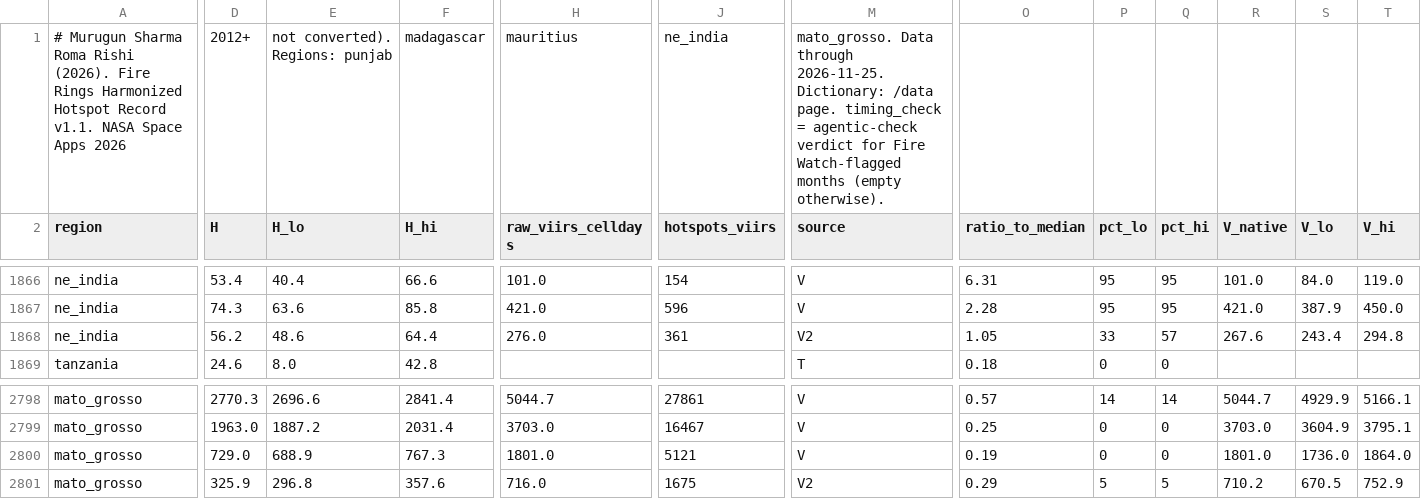
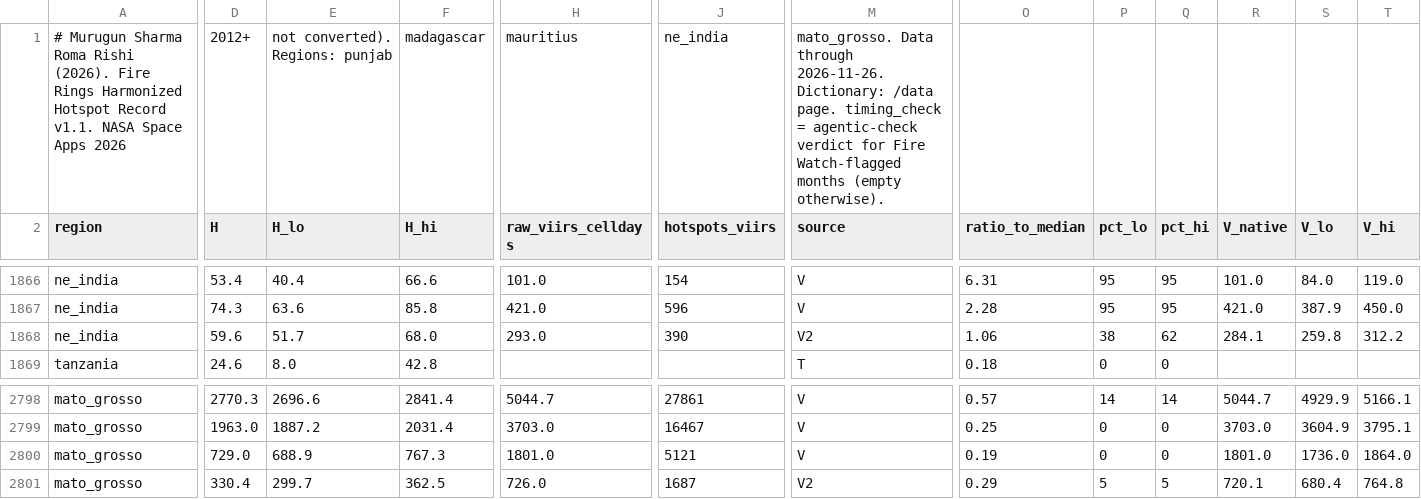
Before and after one commit to Muru265/fire-rings, a CSV file: web/public/data/v1/dataset/harmonized_monthly_regions_v1.csv, drawn as a sheet; only a part is shown, gaps mark what is left out; the diff covers the shown part only; the diff names each change by its address in the sheet, - before the commit and + after, or states it on an @@ line.

Commit message:
Daily data update 2026-11-27

```diff
--- a/web/public/data/v1/dataset/harmonized_monthly_regions_v1.csv
+++ b/web/public/data/v1/dataset/harmonized_monthly_regions_v1.csv
-M1 (source): …Data through 2026-11-25. Dictionary: /data…
+M1 (source): …Data through 2026-11-26. Dictionary: /data…
-D1868 (H): 56.2
+D1868 (H): 59.6
-E1868 (H_lo): 48.6
+E1868 (H_lo): 51.7
-F1868 (H_hi): 64.4
+F1868 (H_hi): 68.0
-H1868 (raw_viirs_celldays): 276.0
+H1868 (raw_viirs_celldays): 293.0
-J1868 (hotspots_viirs): 361
+J1868 (hotspots_viirs): 390
-O1868 (ratio_to_median): 1.05
+O1868 (ratio_to_median): 1.06
-P1868 (pct_lo): 33
+P1868 (pct_lo): 38
-Q1868 (pct_hi): 57
+Q1868 (pct_hi): 62
-R1868 (V_native): 267.6
+R1868 (V_native): 284.1
-S1868 (V_lo): 243.4
+S1868 (V_lo): 259.8
-T1868 (V_hi): 294.8
+T1868 (V_hi): 312.2
-D2801 (H): 325.9
+D2801 (H): 330.4
-E2801 (H_lo): 296.8
+E2801 (H_lo): 299.7
-F2801 (H_hi): 357.6
+F2801 (H_hi): 362.5
-H2801 (raw_viirs_celldays): 716.0
+H2801 (raw_viirs_celldays): 726.0
-J2801 (hotspots_viirs): 1675
+J2801 (hotspots_viirs): 1687
-R2801 (V_native): 710.2
+R2801 (V_native): 720.1
-S2801 (V_lo): 670.5
+S2801 (V_lo): 680.4
-T2801 (V_hi): 752.9
+T2801 (V_hi): 764.8
```
Also changed, not shown: 69 edited cells elsewhere in this file, 56 other files.
